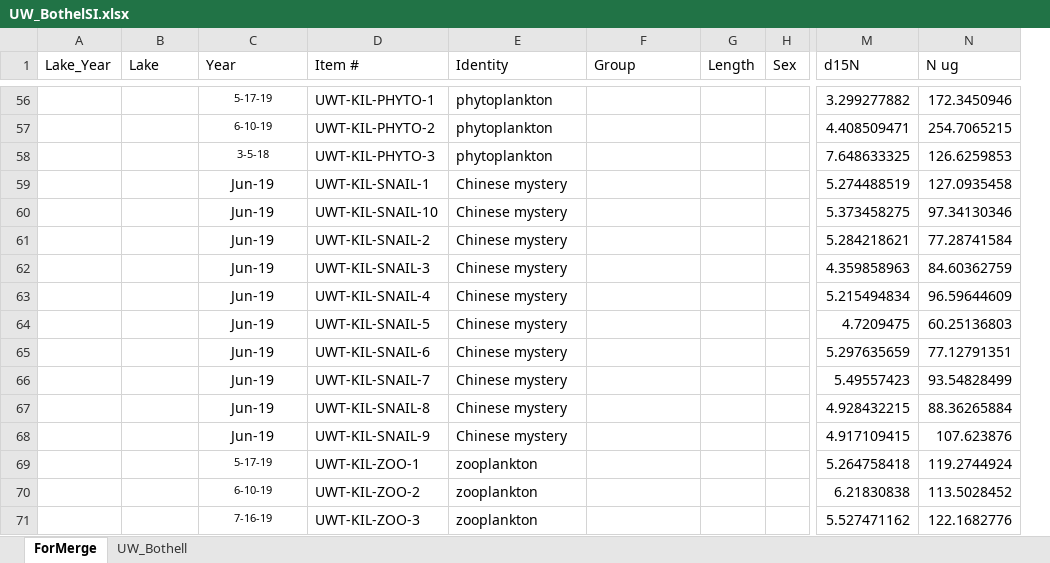
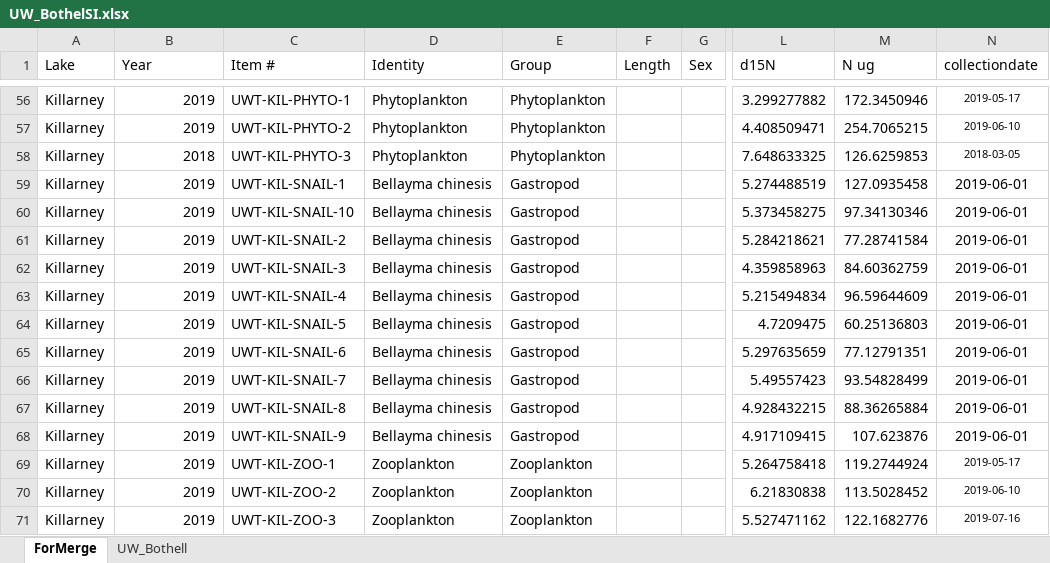
Before and after one commit to freshbeka/WAlakefoodwebCN, an Excel workbook: data/UW_BothelSI.xlsx, sheet ForMerge, drawn as a sheet; only a part is shown, gaps mark what is left out; values as stored, in another font and other column widths than the file's, no borders; removed rows and columns are numbered as before the commit, all else as after; the diff covers the shown part only; the diff names each change by its address in the sheet, - before the commit and + after, or states it on an @@ line.

```diff
--- a/data/UW_BothelSI.xlsx (sheet ForMerge)
+++ b/data/UW_BothelSI.xlsx (sheet ForMerge)
-column A (Lake_Year), empty
+column N (collectiondate), rows 56-71: 2019-05-17 | 2019-06-10 | 2018-03-05 | 2019-06-01 | 2019-06-01 | 2019-06-01 | 2019-06-01 | 2019-06-01 | 2019-06-01 | 2019-06-01 | 2019-06-01 | 2019-06-01 | 2019-06-01 | 2019-05-17 | 2019-06-10 | 2019-07-16
-A56:A71 (Lake): (empty)
+A56:A71 (Lake): Killarney
-B56:B71 alignment: center
+B56:B71 alignment: right
@@ B56:B58 text size: larger @@
-B56 (Year): 5-17-19
+B56 (Year): 2019
-D56:D58 (Identity): phytoplankton
+D56:D58 (Identity): Phytoplankton
-E56:E58 (Group): (empty)
+E56:E58 (Group): Phytoplankton
-B57 (Year): 6-10-19
+B57 (Year): 2019
-B58 (Year): 3-5-18
+B58 (Year): 2018
-B59:B68 (Year): Jun-19
+B59:B68 (Year): 2019
-D59:D68 (Identity): Chinese mystery
+D59:D68 (Identity): Bellayma chinesis
-E59:E68 (Group): (empty)
+E59:E68 (Group): Gastropod
-B69 (Year): 5-17-19
+B69 (Year): 2019
@@ B69:B71 text size: larger @@
-D69:D71 (Identity): zooplankton
+D69:D71 (Identity): Zooplankton
-E69:E71 (Group): (empty)
+E69:E71 (Group): Zooplankton
-B70 (Year): 6-10-19
+B70 (Year): 2019
-B71 (Year): 7-16-19
+B71 (Year): 2019
```
Also changed, not shown: 206 edited cells and cell formats elsewhere in this sheet.
